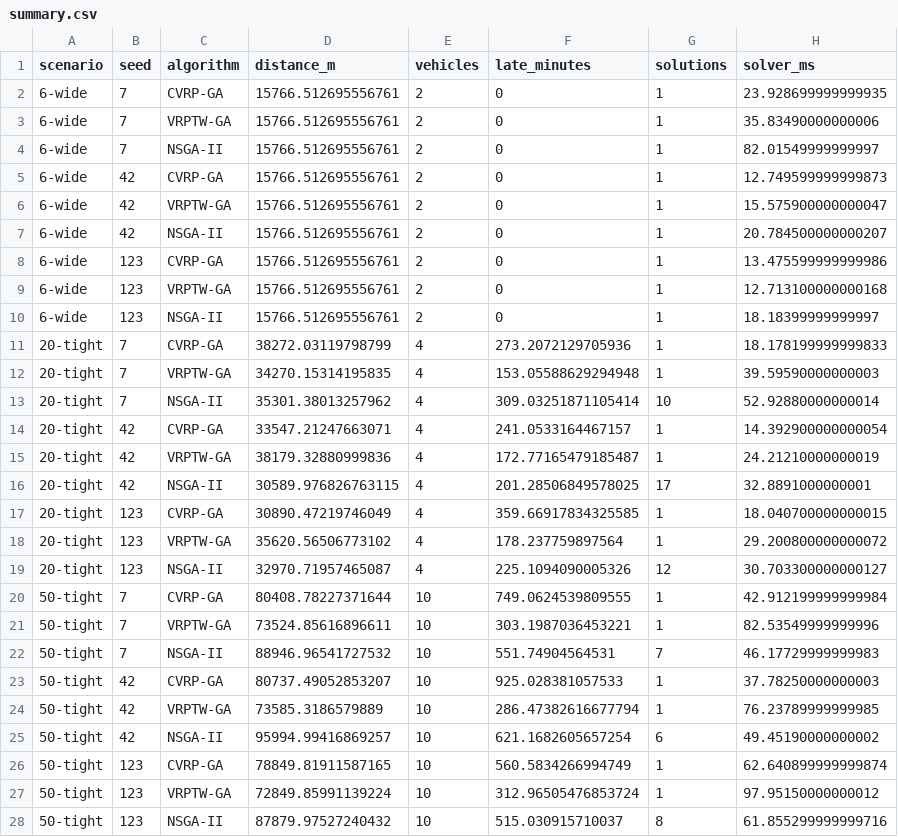
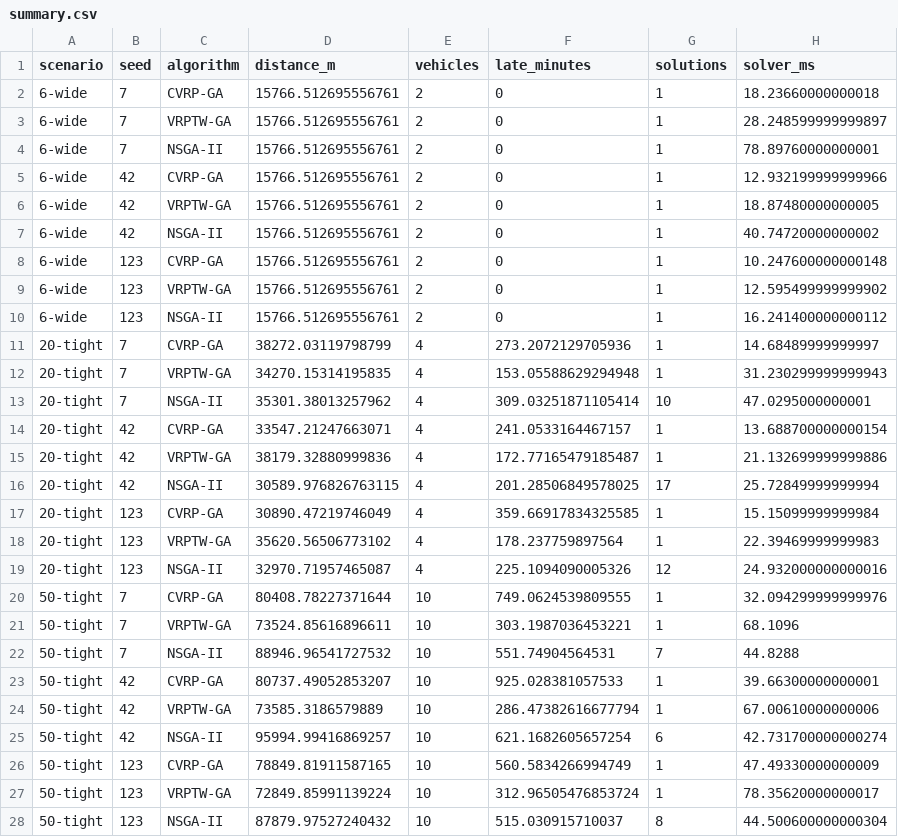
Before and after one commit to zhouhuiying123/smart-logistics-platform, a CSV file: backend/demo/algorithm-experiment/summary.csv, drawn as a sheet.

```diff
--- a/backend/demo/algorithm-experiment/summary.csv
+++ b/backend/demo/algorithm-experiment/summary.csv
@@ -1,28 +1,28 @@
 scenario,seed,algorithm,distance_m,vehicles,late_minutes,solutions,solver_ms
-6-wide,7,CVRP-GA,15766.512695556761,2,0,1,23.928699999999935
-6-wide,7,VRPTW-GA,15766.512695556761,2,0,1,35.83490000000006
-6-wide,7,NSGA-II,15766.512695556761,2,0,1,82.01549999999997
-6-wide,42,CVRP-GA,15766.512695556761,2,0,1,12.749599999999873
-6-wide,42,VRPTW-GA,15766.512695556761,2,0,1,15.575900000000047
-6-wide,42,NSGA-II,15766.512695556761,2,0,1,20.784500000000207
-6-wide,123,CVRP-GA,15766.512695556761,2,0,1,13.475599999999986
-6-wide,123,VRPTW-GA,15766.512695556761,2,0,1,12.713100000000168
-6-wide,123,NSGA-II,15766.512695556761,2,0,1,18.18399999999997
-20-tight,7,CVRP-GA,38272.03119798799,4,273.2072129705936,1,18.178199999999833
-20-tight,7,VRPTW-GA,34270.15314195835,4,153.05588629294948,1,39.59590000000003
-20-tight,7,NSGA-II,35301.38013257962,4,309.03251871105414,10,52.92880000000014
-20-tight,42,CVRP-GA,33547.21247663071,4,241.0533164467157,1,14.392900000000054
-20-tight,42,VRPTW-GA,38179.32880999836,4,172.77165479185487,1,24.21210000000019
-20-tight,42,NSGA-II,30589.976826763115,4,201.28506849578025,17,32.8891000000001
-20-tight,123,CVRP-GA,30890.47219746049,4,359.66917834325585,1,18.040700000000015
-20-tight,123,VRPTW-GA,35620.56506773102,4,178.237759897564,1,29.200800000000072
-20-tight,123,NSGA-II,32970.71957465087,4,225.1094090005326,12,30.703300000000127
-50-tight,7,CVRP-GA,80408.78227371644,10,749.0624539809555,1,42.912199999999984
-50-tight,7,VRPTW-GA,73524.85616896611,10,303.1987036453221,1,82.53549999999996
-50-tight,7,NSGA-II,88946.96541727532,10,551.74904564531,7,46.17729999999983
-50-tight,42,CVRP-GA,80737.49052853207,10,925.028381057533,1,37.78250000000003
-50-tight,42,VRPTW-GA,73585.3186579889,10,286.47382616677794,1,76.23789999999985
-50-tight,42,NSGA-II,95994.99416869257,10,621.1682605657254,6,49.45190000000002
-50-tight,123,CVRP-GA,78849.81911587165,10,560.5834266994749,1,62.640899999999874
-50-tight,123,VRPTW-GA,72849.85991139224,10,312.96505476853724,1,97.95150000000012
-50-tight,123,NSGA-II,87879.97527240432,10,515.030915710037,8,61.855299999999716
+6-wide,7,CVRP-GA,15766.512695556761,2,0,1,18.23660000000018
+6-wide,7,VRPTW-GA,15766.512695556761,2,0,1,28.248599999999897
+6-wide,7,NSGA-II,15766.512695556761,2,0,1,78.89760000000001
+6-wide,42,CVRP-GA,15766.512695556761,2,0,1,12.932199999999966
+6-wide,42,VRPTW-GA,15766.512695556761,2,0,1,18.87480000000005
+6-wide,42,NSGA-II,15766.512695556761,2,0,1,40.74720000000002
+6-wide,123,CVRP-GA,15766.512695556761,2,0,1,10.247600000000148
+6-wide,123,VRPTW-GA,15766.512695556761,2,0,1,12.595499999999902
+6-wide,123,NSGA-II,15766.512695556761,2,0,1,16.241400000000112
+20-tight,7,CVRP-GA,38272.03119798799,4,273.2072129705936,1,14.68489999999997
+20-tight,7,VRPTW-GA,34270.15314195835,4,153.05588629294948,1,31.230299999999943
+20-tight,7,NSGA-II,35301.38013257962,4,309.03251871105414,10,47.0295000000001
+20-tight,42,CVRP-GA,33547.21247663071,4,241.0533164467157,1,13.688700000000154
+20-tight,42,VRPTW-GA,38179.32880999836,4,172.77165479185487,1,21.132699999999886
+20-tight,42,NSGA-II,30589.976826763115,4,201.28506849578025,17,25.72849999999994
+20-tight,123,CVRP-GA,30890.47219746049,4,359.66917834325585,1,15.15099999999984
+20-tight,123,VRPTW-GA,35620.56506773102,4,178.237759897564,1,22.39469999999983
+20-tight,123,NSGA-II,32970.71957465087,4,225.1094090005326,12,24.932000000000016
+50-tight,7,CVRP-GA,80408.78227371644,10,749.0624539809555,1,32.094299999999976
+50-tight,7,VRPTW-GA,73524.85616896611,10,303.1987036453221,1,68.1096
+50-tight,7,NSGA-II,88946.96541727532,10,551.74904564531,7,44.8288
+50-tight,42,CVRP-GA,80737.49052853207,10,925.028381057533,1,39.66300000000001
+50-tight,42,VRPTW-GA,73585.3186579889,10,286.47382616677794,1,67.00610000000006
+50-tight,42,NSGA-II,95994.99416869257,10,621.1682605657254,6,42.731700000000274
+50-tight,123,CVRP-GA,78849.81911587165,10,560.5834266994749,1,47.49330000000009
+50-tight,123,VRPTW-GA,72849.85991139224,10,312.96505476853724,1,78.35620000000017
+50-tight,123,NSGA-II,87879.97527240432,10,515.030915710037,8,44.500600000000304
```
Also changed, not shown: 3 other files.
